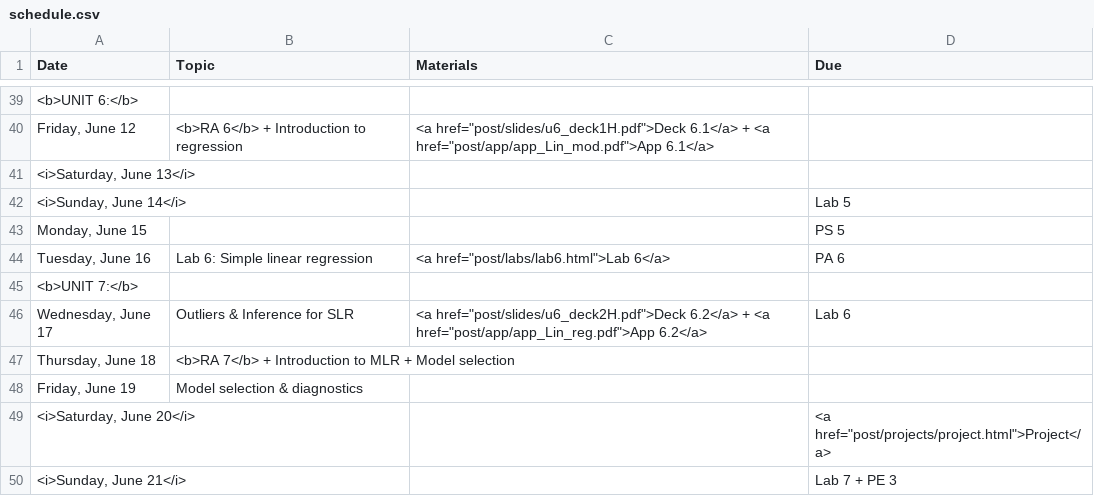
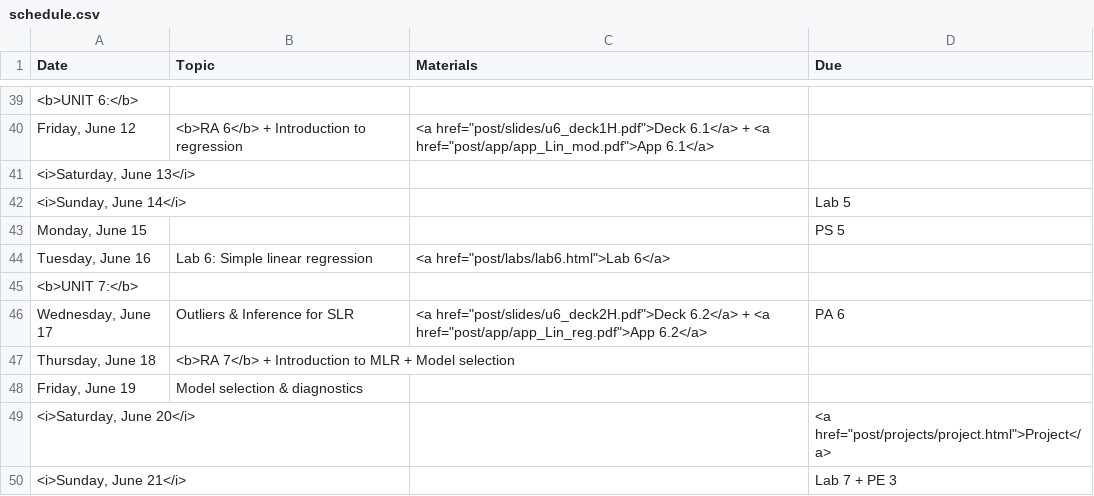
Before and after one commit to mine-cetinkaya-rundel/sta104_su15, a CSV file: Sta104_Su15_web/_csv/schedule.csv, drawn as a sheet; only a part is shown, gaps mark what is left out.

```diff
--- a/Sta104_Su15_web/_csv/schedule.csv
+++ b/Sta104_Su15_web/_csv/schedule.csv
@@ -45,5 +45,5 @@ Date,Topic,Materials,Due
 "Monday, June 15",,,PS 5
-"Tuesday, June 16",Lab 6: Simple linear regression,"<a href=""post/labs/lab6.html"">Lab 6</a>",PA 6
+"Tuesday, June 16",Lab 6: Simple linear regression,"<a href=""post/labs/lab6.html"">Lab 6</a>",
 <b>UNIT 7:</b>,,,
-"Wednesday, June 17",Outliers & Inference for SLR,"<a href=""post/slides/u6_deck2H.pdf"">Deck 6.2</a> +  <a href=""post/app/app_Lin_reg.pdf"">App 6.2</a>",Lab 6
+"Wednesday, June 17",Outliers & Inference for SLR,"<a href=""post/slides/u6_deck2H.pdf"">Deck 6.2</a> +  <a href=""post/app/app_Lin_reg.pdf"">App 6.2</a>",PA 6
 "Thursday, June 18",<b>RA 7</b> + Introduction to MLR + Model selection,,
```
Also changed, not shown: 1 other file.
